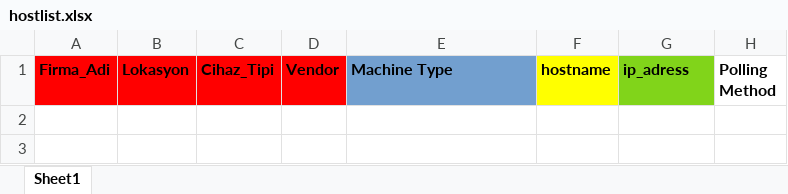
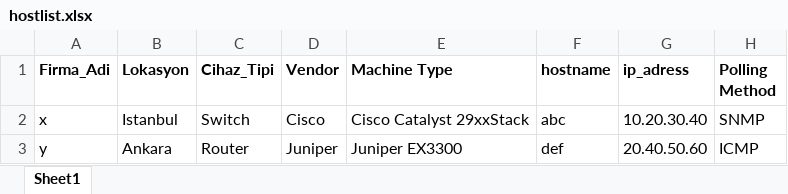
Before and after one commit to kolaynurdan/Zabbix-Scripts, an Excel workbook: hostlist.xlsx, sheet Sheet1, drawn as a sheet; values as stored, in another font and other column widths than the file's, no borders; the diff names each change by its address in the sheet, - before the commit and + after, or states it on an @@ line.

Commit message:
Excel import for Zabbix

```diff
--- a/hostlist.xlsx (sheet Sheet1)
+++ b/hostlist.xlsx (sheet Sheet1)
-A1:D1 fill: #FF0000
+A1:D1 fill: none
-E1 fill: #729FCF
+E1 fill: none
-F1 fill: #FFFF00
+F1 fill: none
-G1 fill: #81D41A
+G1 fill: none
+row 2: x | Istanbul | Switch | Cisco | Cisco Catalyst 29xxStack | abc | 10.20.30.40 | SNMP
+row 3: y | Ankara | Router | Juniper | Juniper EX3300 | def | 20.40.50.60 | ICMP
```
